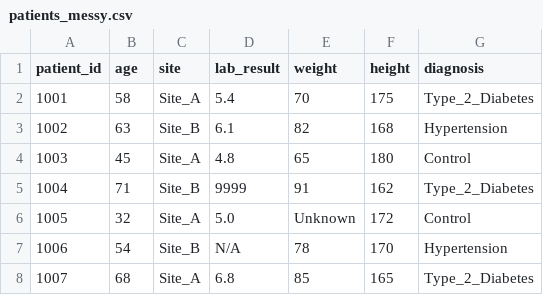
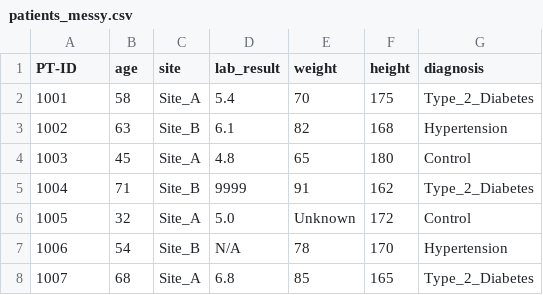
Before and after one commit to CodeOn-UM/intro-pandas-dataset, a CSV file: patients_messy.csv, drawn as a sheet; only a part is shown.

Commit message:
Change patient_id header to PT-ID in CSV
Updated the header of the CSV file to use 'PT-ID' instead of 'patient_id'.

```diff
--- a/patients_messy.csv
+++ b/patients_messy.csv
@@ -1,2 +1,2 @@
-patient_id,age,site,lab_result,weight,height,diagnosis
+PT-ID,age,site,lab_result,weight,height,diagnosis
 1001,58,Site_A,5.4,70,175,Type_2_Diabetes
```
